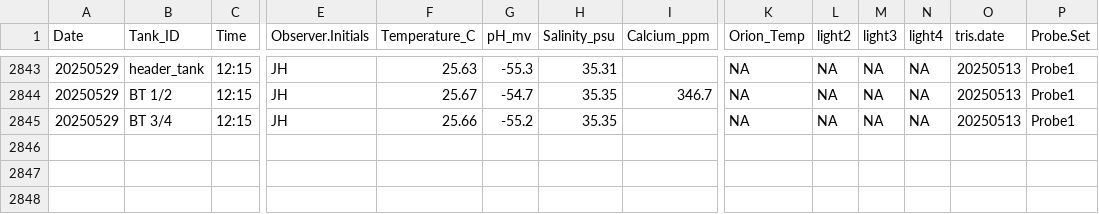
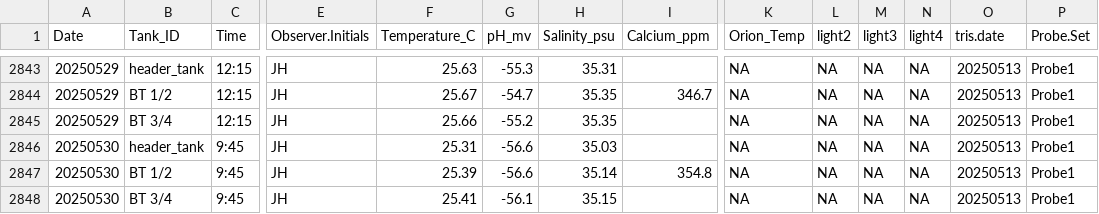
Before and after one commit to Putnam-Lab/CBLS_Wetlab, a CSV file: Data/Daily_measurements_tracking.csv, drawn as a sheet; only a part is shown, gaps mark what is left out; rows hold the shown columns only; the diff names each change by its address in the sheet, - before the commit and + after, or states it on an @@ line.

Commit message:
Update Daily_measurements_tracking.csv

```diff
--- a/Data/Daily_measurements_tracking.csv
+++ b/Data/Daily_measurements_tracking.csv
+row 2846: 20250530 | header_tank | 9:45 | JH | 25.31 | -56.6 | 35.03 |  | NA | NA | NA | NA | 20250513 | Probe1
+row 2847: 20250530 | BT 1/2 | 9:45 | JH | 25.39 | -56.6 | 35.14 | 354.8 | NA | NA | NA | NA | 20250513 | Probe1
+row 2848: 20250530 | BT 3/4 | 9:45 | JH | 25.41 | -56.1 | 35.15 |  | NA | NA | NA | NA | 20250513 | Probe1
```
